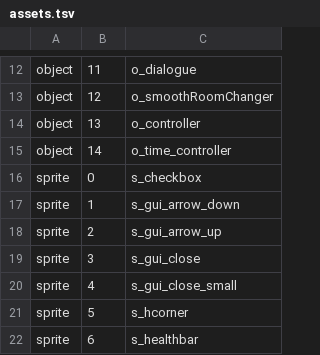
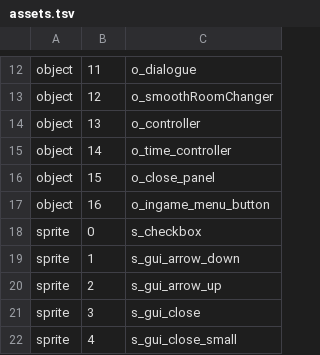
Before and after one commit to StoneForgeTeam/StoneForge, a TSV file: build/StubGameData/assets.tsv, drawn as a sheet; only a part is shown, gaps mark what is left out; the shorter side is filled out with more unchanged rows.

```diff
--- a/build/StubGameData/assets.tsv
+++ b/build/StubGameData/assets.tsv
@@ -15,2 +15,4 @@ object	13	o_controller
 object	14	o_time_controller
+object	15	o_close_panel
+object	16	o_ingame_menu_button
 sprite	0	s_checkbox
```
Also changed, not shown: build/StubGameData/objects.tsv, 7 other files.
